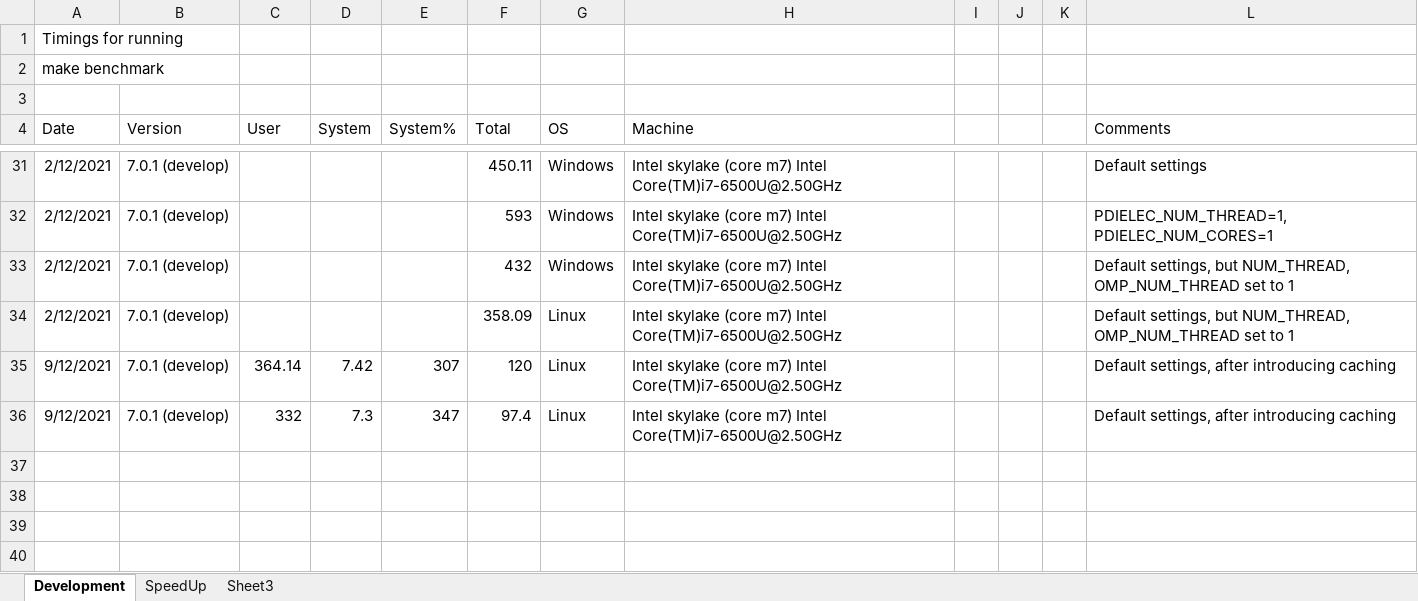
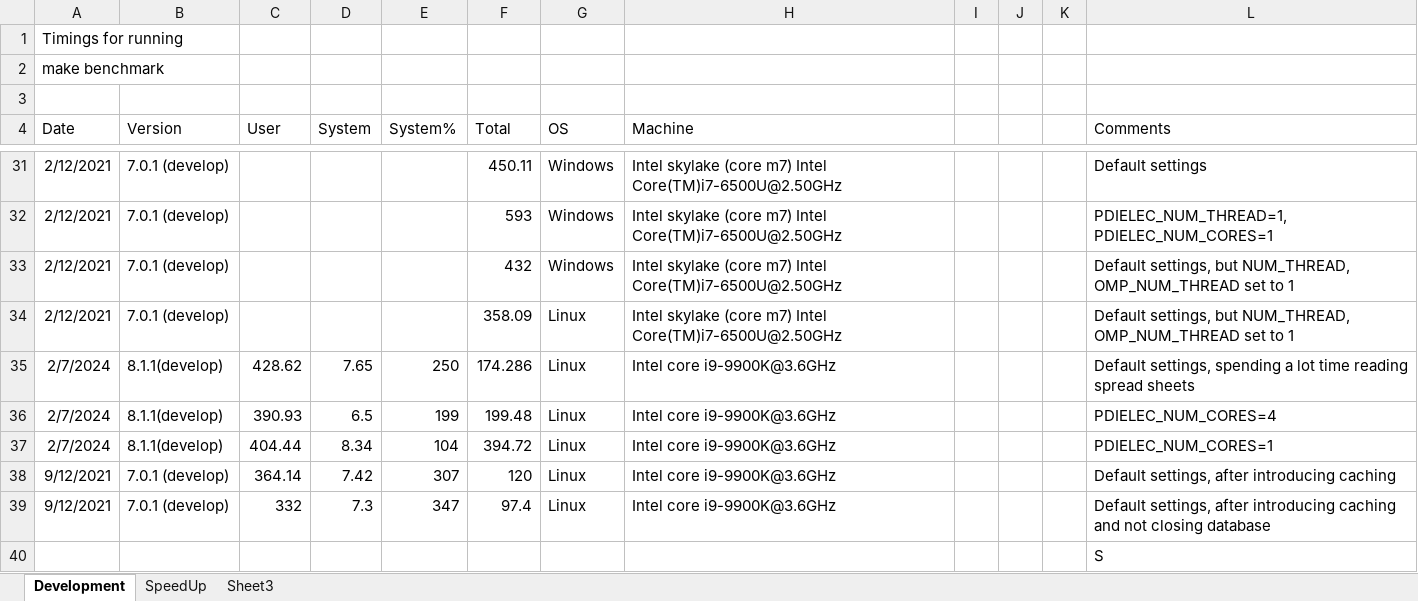
Before and after one commit to JohnKendrick/PDielec, an Excel workbook: benchmarks.xlsx, sheet Development, drawn as a sheet; only a part is shown, gaps mark what is left out; values as stored, in another font and other column widths than the file's, no borders; addresses are those after the commit; the diff names each change by its address in the sheet, - before the commit and + after, or states it on an @@ line.

Commit message:
Corrections to some of the API calls in the Helper examples Updated the benchmarks after some tuning

```diff
--- a/benchmarks.xlsx (sheet Development)
+++ b/benchmarks.xlsx (sheet Development)
+row 35: 2/7/2024 | 8.1.1(develop) | 428.62 | 7.65 | 250 | 174.286 | Linux | Intel core i9-9900K@3.6GHz |  |  |  | Default settings, spending a lot time reading spread sheets
+row 36: 2/7/2024 | 8.1.1(develop) | 390.93 | 6.5 | 199 | 199.48 | Linux | Intel core i9-9900K@3.6GHz |  |  |  | PDIELEC_NUM_CORES=4
+row 37: 2/7/2024 | 8.1.1(develop) | 404.44 | 8.34 | 104 | 394.72 | Linux | Intel core i9-9900K@3.6GHz |  |  |  | PDIELEC_NUM_CORES=1
-H38:H39 (Machine): Intel skylake (core m7) Intel Core(TM)i7-6500U@2.50GHz
+H38:H39 (Machine): Intel core i9-9900K@3.6GHz
-L39 (Comments): …introducing caching
+L39 (Comments): …introducing caching and not closing database
+row 40:  |  |  |  |  |  |  |  |  |  |  | S
```
Also changed, not shown: 11 other files.
